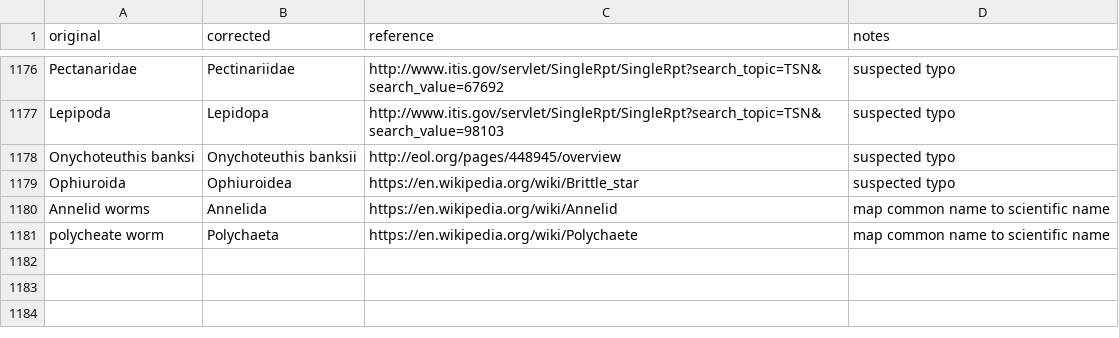
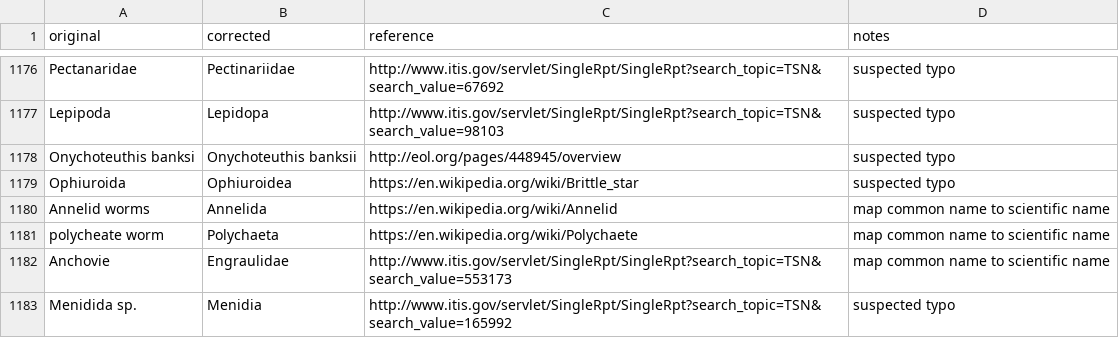
Before and after one commit to globalbioticinteractions/globalbioticinteractions, a CSV file: eol-globi-data-tool/src/main/resources/org/eol/globi/service/taxon-name-mapping.csv, drawn as a sheet; only a part is shown, gaps mark what is left out; the diff names each change by its address in the sheet, - before the commit and + after, or states it on an @@ line.

Commit message:
only include itis ids > 0; some name corrections

```diff
--- a/eol-globi-data-tool/src/main/resources/org/eol/globi/service/taxon-name-mapping.csv
+++ b/eol-globi-data-tool/src/main/resources/org/eol/globi/service/taxon-name-mapping.csv
+row 1182: Anchovie | Engraulidae | http://www.itis.gov/servlet/SingleRpt/SingleRpt?search_topic=TSN&search_value=553173 | map common name to scientific name
+row 1183: Menidida sp. | Menidia | http://www.itis.gov/servlet/SingleRpt/SingleRpt?search_topic=TSN&search_value=165992 | suspected typo
```
Also changed, not shown: 3 other files.
